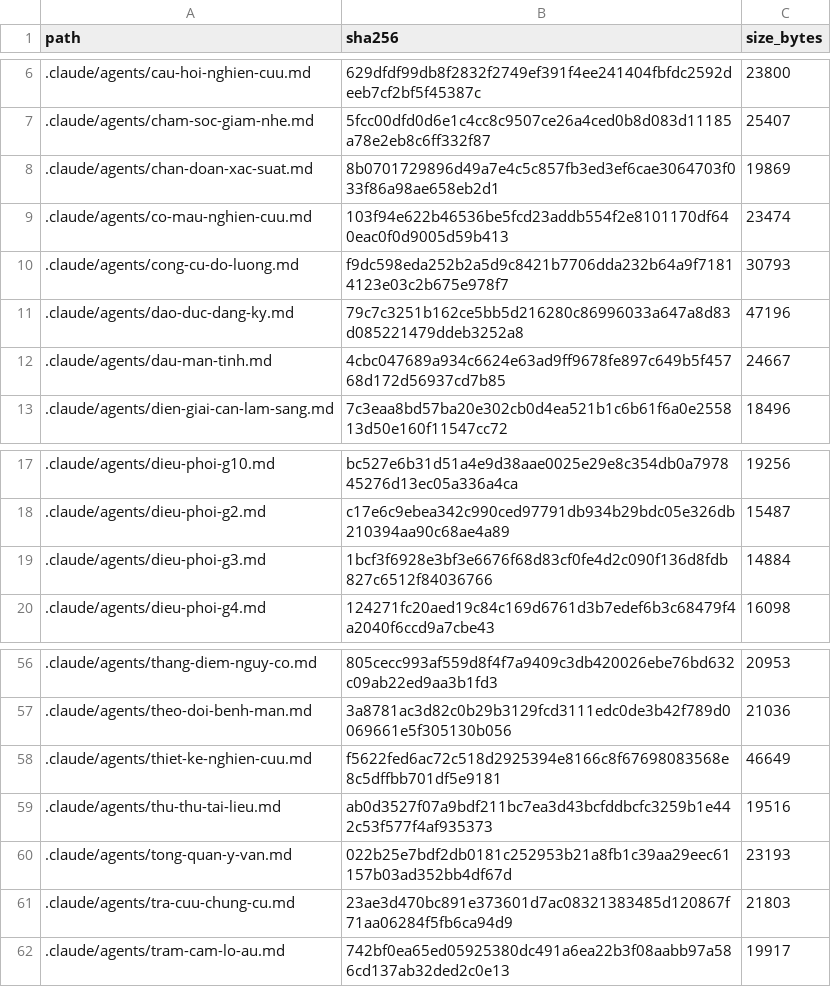
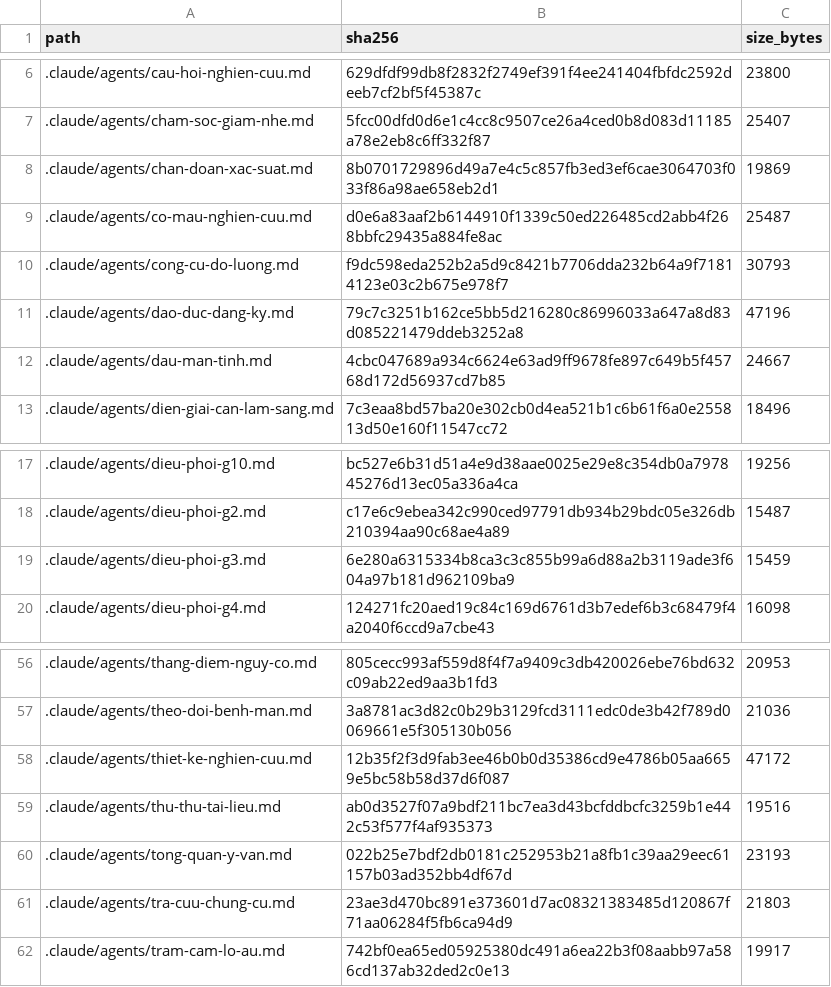
Before and after one commit to drluanbv175/medical-ebm-automation, a CSV file: runtime/manifests/agent_source_manifest.csv, drawn as a sheet; only a part is shown, gaps mark what is left out.

```diff
--- a/runtime/manifests/agent_source_manifest.csv
+++ b/runtime/manifests/agent_source_manifest.csv
@@ -8,3 +8,3 @@ path,sha256,size_bytes
 .claude/agents/chan-doan-xac-suat.md,8b0701729896d49a7e4c5c857fb3ed3ef6cae3064703f033f86a98ae658eb2d1,19869
-.claude/agents/co-mau-nghien-cuu.md,103f94e622b46536be5fcd23addb554f2e8101170df640eac0f0d9005d59b413,23474
+.claude/agents/co-mau-nghien-cuu.md,d0e6a83aaf2b6144910f1339c50ed226485cd2abb4f268bbfc29435a884fe8ac,25487
 .claude/agents/cong-cu-do-luong.md,f9dc598eda252b2a5d9c8421b7706dda232b64a9f71814123e03c2b675e978f7,30793
@@ -18,3 +18,3 @@ path,sha256,size_bytes
 .claude/agents/dieu-phoi-g2.md,c17e6c9ebea342c990ced97791db934b29bdc05e326db210394aa90c68ae4a89,15487
-.claude/agents/dieu-phoi-g3.md,1bcf3f6928e3bf3e6676f68d83cf0fe4d2c090f136d8fdb827c6512f84036766,14884
+.claude/agents/dieu-phoi-g3.md,6e280a6315334b8ca3c3c855b99a6d88a2b3119ade3f604a97b181d962109ba9,15459
 .claude/agents/dieu-phoi-g4.md,124271fc20aed19c84c169d6761d3b7edef6b3c68479f4a2040f6ccd9a7cbe43,16098
@@ -57,3 +57,3 @@ path,sha256,size_bytes
 .claude/agents/theo-doi-benh-man.md,3a8781ac3d82c0b29b3129fcd3111edc0de3b42f789d0069661e5f305130b056,21036
-.claude/agents/thiet-ke-nghien-cuu.md,f5622fed6ac72c518d2925394e8166c8f67698083568e8c5dffbb701df5e9181,46649
+.claude/agents/thiet-ke-nghien-cuu.md,12b35f2f3d9fab3ee46b0b0d35386cd9e4786b05aa6659e5bc58b58d37d6f087,47172
 .claude/agents/thu-thu-tai-lieu.md,ab0d3527f07a9bdf211bc7ea3d43bcfddbcfc3259b1e442c53f577f4af935373,19516
```
Also changed, not shown: 10 other files.
